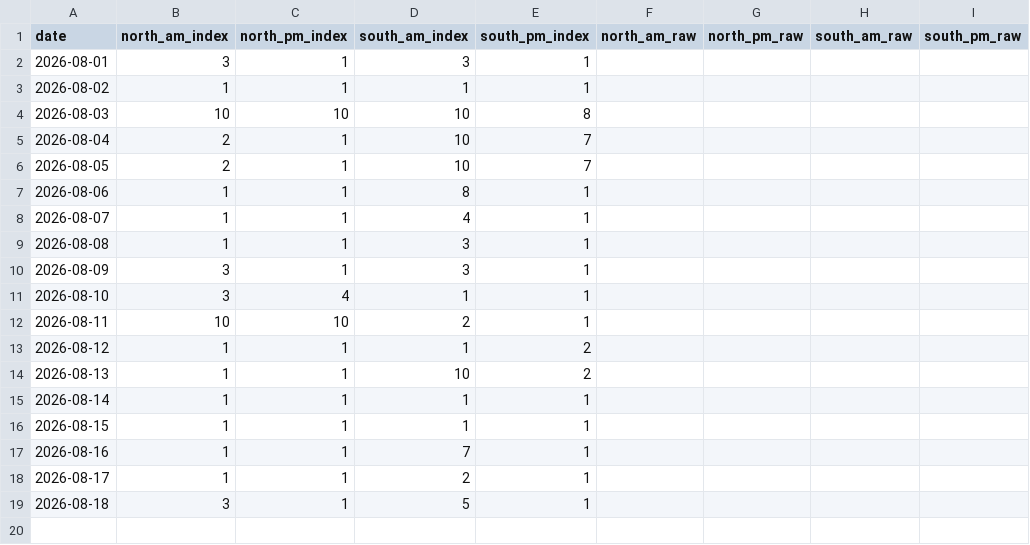
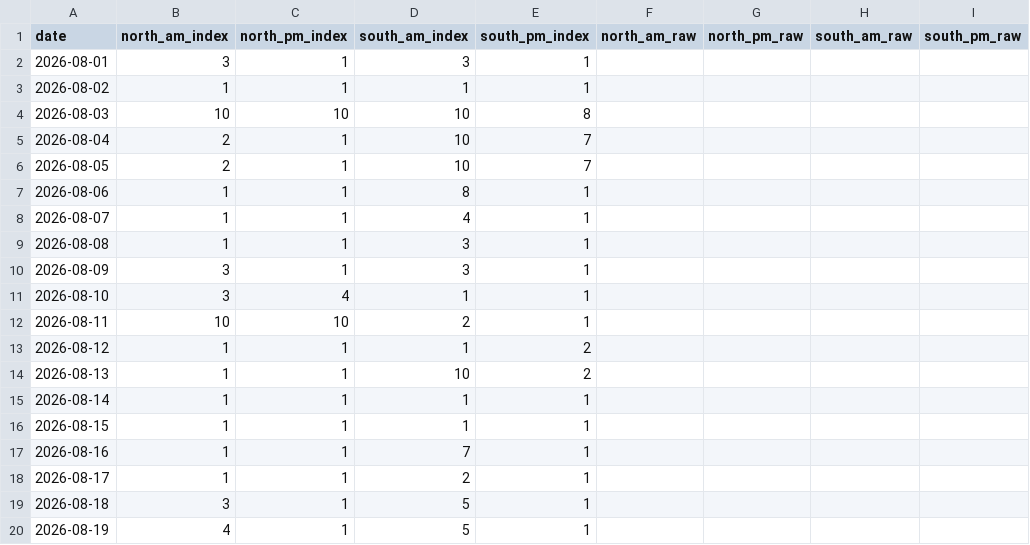
Before and after one commit to Jiyuu-c/fuji-visibility-archive, a CSV file: data/monthly/2026-08.csv, drawn as a sheet; the diff names each change by its address in the sheet, - before the commit and + after, or states it on an @@ line.

Commit message:
data: archive 2026-08-19

```diff
--- a/data/monthly/2026-08.csv
+++ b/data/monthly/2026-08.csv
+row 20: 2026-08-19 | 4 | 1 | 5 | 1
```
Also changed, not shown: 1 other file.
